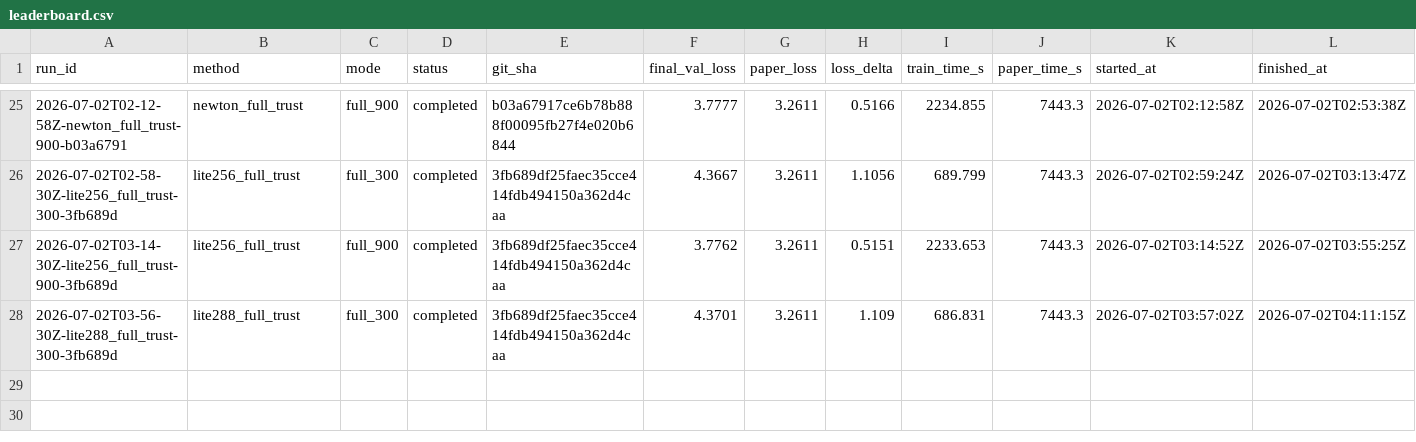
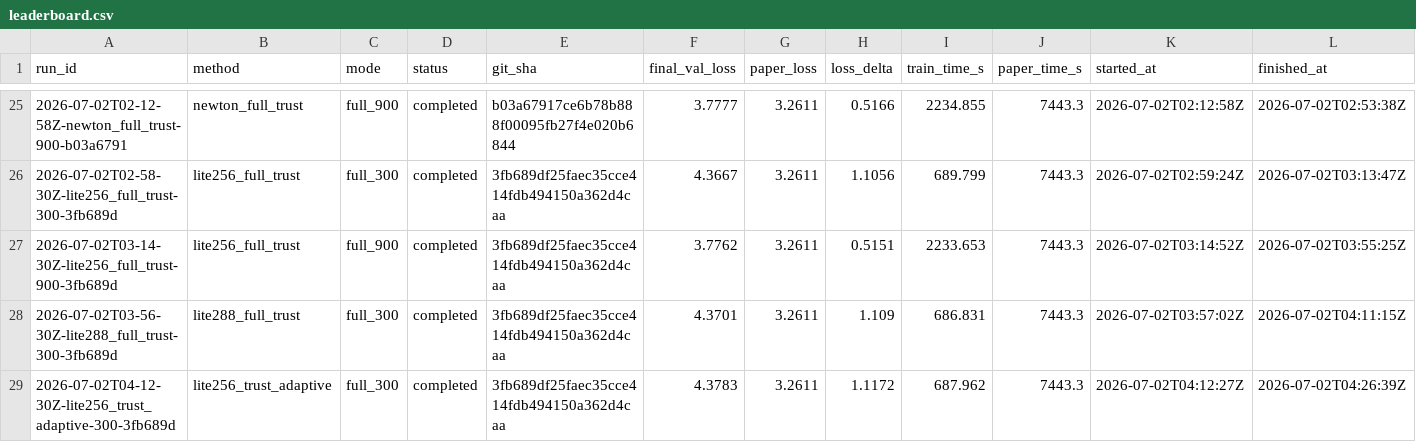
Before and after one commit to yanghu819/muon_plus, a CSV file: leaderboard.csv, drawn as a sheet; only a part is shown, gaps mark what is left out; the diff names each change by its address in the sheet, - before the commit and + after, or states it on an @@ line.

Commit message:
Record adaptive prune and launch 1200-step gate
Timestamp: 2026-07-02T04:27:30Z after adaptive schedule gate completed and 1200-step lite256 extension launched on AIStation GPU2.

Completed experiment: 2026-07-02T04-12-30Z-lite256_trust_adaptive-300-3fb689d, source git_sha 3fb689df25faec35cce414fdb494150a362d4caa, seed 1337, final val_loss 4.3783.

Decision: discard adaptive+trust temporal schedule because it is much worse than plain lite256 4.3667 and Lite+Adaptive 4.3651/4.3658; the combined gates appear too conservative or noisy.

New experiment: 2026-07-02T04-27-30Z-lite256_full_trust-1200-3fb689d extends the only positive temporal schedule to 1200 steps before considering a risky full-length 6200-step run.

Lesson: the current strongest publishable idea is temporal scheduling itself, not stacking every reliability gate; validate persistence of the 900-step edge before spending larger compute.

```diff
--- a/leaderboard.csv
+++ b/leaderboard.csv
+row 29: 2026-07-02T04-12-30Z-lite256_trust_adaptive-300-3fb689d | lite256_trust_adaptive | full_300 | completed | 3fb689df25faec35cce414fdb494150a362d4caa | 4.3783 | 3.2611 | 1.1172 | 687.962 | 7443.3 | 2026-07-02T04:12:27Z | 2026-07-02T04:26:39Z
```
Also changed, not shown: 3 other files.
